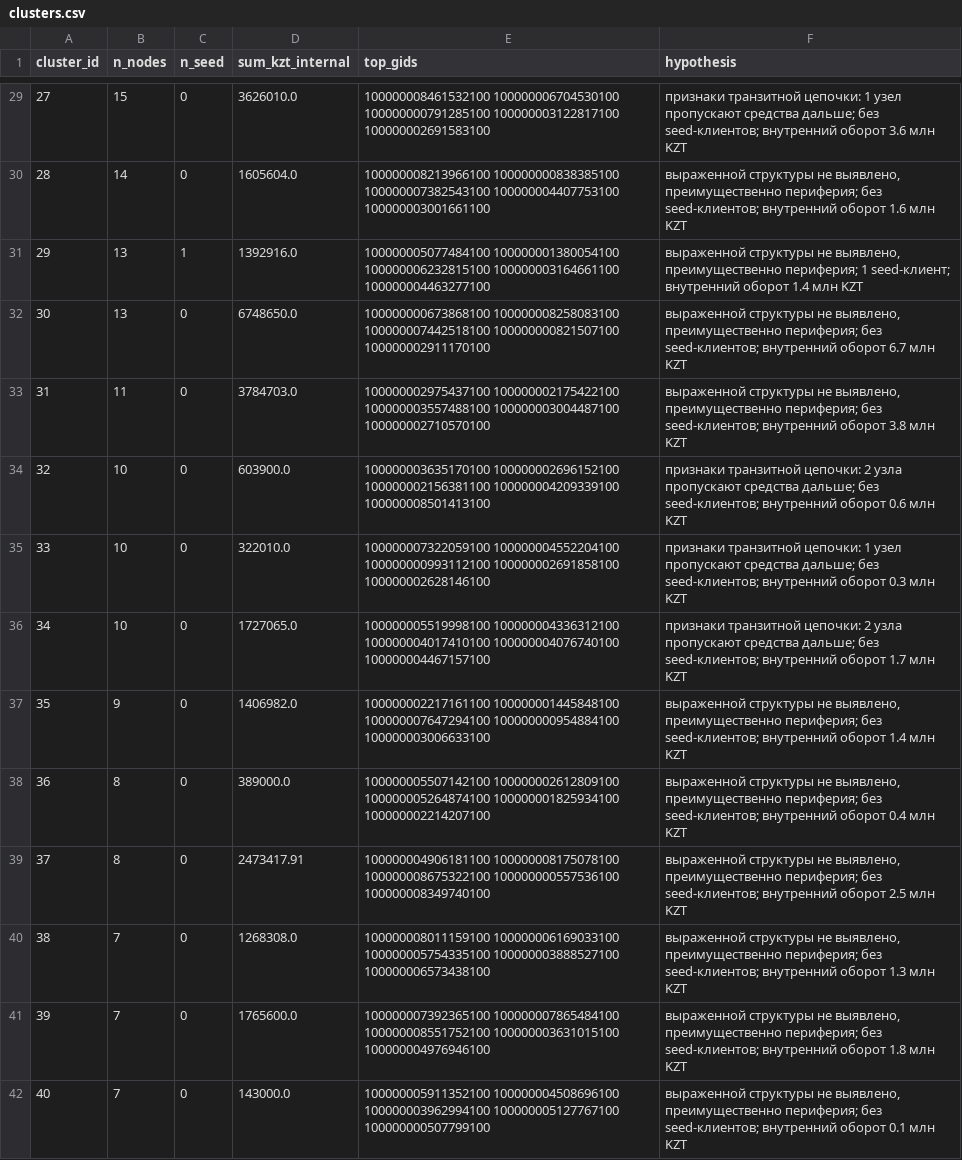
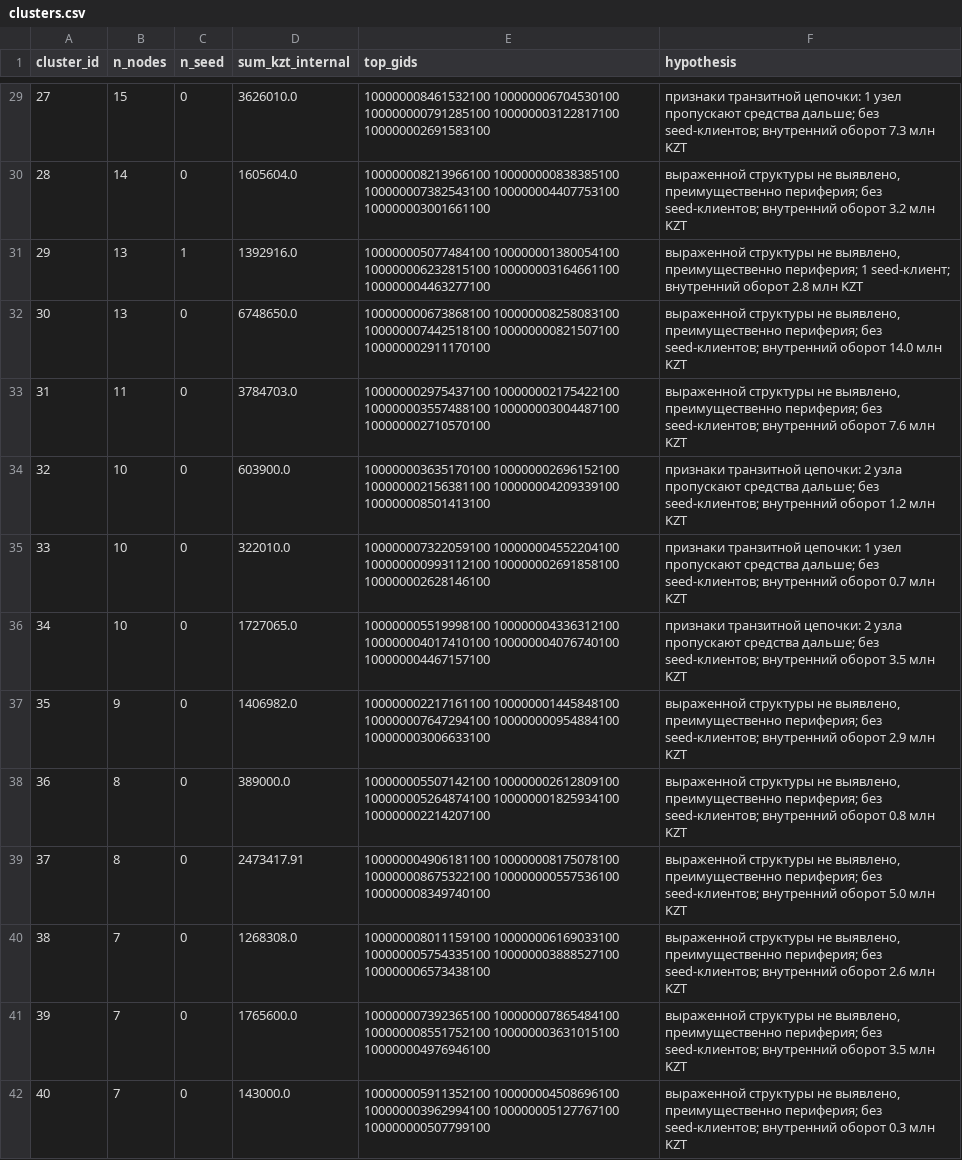
Before and after one commit to BAITC-Hacks/hack-082c1388-moggers, a CSV file: out/clusters.csv, drawn as a sheet; only a part is shown, gaps mark what is left out; the diff covers the shown part only; the diff names each change by its address in the sheet, - before the commit and + after, or states it on an @@ line.

```diff
--- a/out/clusters.csv
+++ b/out/clusters.csv
-F29 (hypothesis): …внутренний оборот 3.6 млн KZT
+F29 (hypothesis): …внутренний оборот 7.3 млн KZT
-F30 (hypothesis): …внутренний оборот 1.6 млн KZT
+F30 (hypothesis): …внутренний оборот 3.2 млн KZT
-F31 (hypothesis): …внутренний оборот 1.4 млн KZT
+F31 (hypothesis): …внутренний оборот 2.8 млн KZT
-F32 (hypothesis): …внутренний оборот 6.7 млн KZT
+F32 (hypothesis): …внутренний оборот 14.0 млн KZT
-F33 (hypothesis): …внутренний оборот 3.8 млн KZT
+F33 (hypothesis): …внутренний оборот 7.6 млн KZT
-F34 (hypothesis): …внутренний оборот 0.6 млн KZT
+F34 (hypothesis): …внутренний оборот 1.2 млн KZT
-F35 (hypothesis): …внутренний оборот 0.3 млн KZT
+F35 (hypothesis): …внутренний оборот 0.7 млн KZT
-F36 (hypothesis): …внутренний оборот 1.7 млн KZT
+F36 (hypothesis): …внутренний оборот 3.5 млн KZT
-F37 (hypothesis): …внутренний оборот 1.4 млн KZT
+F37 (hypothesis): …внутренний оборот 2.9 млн KZT
-F38 (hypothesis): …внутренний оборот 0.4 млн KZT
+F38 (hypothesis): …внутренний оборот 0.8 млн KZT
-F39 (hypothesis): …внутренний оборот 2.5 млн KZT
+F39 (hypothesis): …внутренний оборот 5.0 млн KZT
-F40 (hypothesis): …внутренний оборот 1.3 млн KZT
+F40 (hypothesis): …внутренний оборот 2.6 млн KZT
-F41 (hypothesis): …внутренний оборот 1.8 млн KZT
+F41 (hypothesis): …внутренний оборот 3.5 млн KZT
-F42 (hypothesis): …внутренний оборот 0.1 млн KZT
+F42 (hypothesis): …внутренний оборот 0.3 млн KZT
```
Also changed, not shown: 58 edited cells elsewhere in this file, out/nodes_roles.csv, 23 other files.
